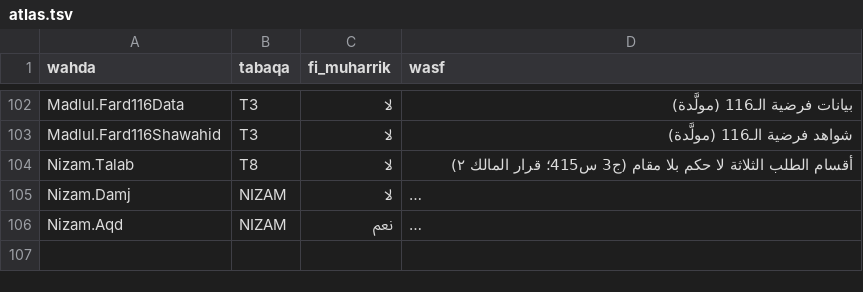
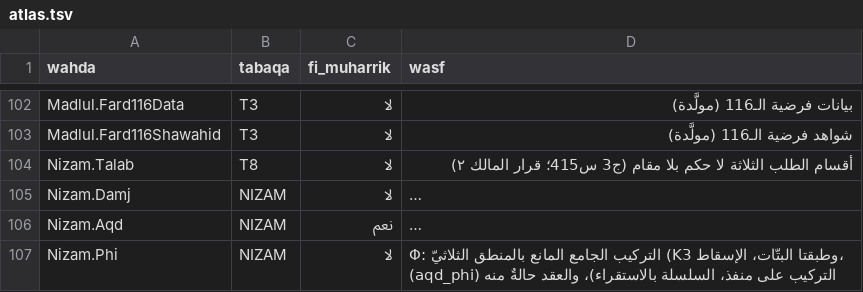
Before and after one commit to Saleh1967/Mashru, a TSV file: Nizam/atlas.tsv, drawn as a sheet; only a part is shown, gaps mark what is left out; long unchanged cells end in …; the diff names each change by its address in the sheet, - before the commit and + after, or states it on an @@ line.

```diff
--- a/Nizam/atlas.tsv
+++ b/Nizam/atlas.tsv
+row 107: Nizam.Phi | NIZAM | لا | Φ: التركيب الجامع المانع بالمنطق الثلاثيّ (K3 وطبقتا البتّات، الإسقاط، التركيب على منفذ، السلسلة بالاستقراء)، والعقد حالةٌ منه (aqd_phi)
```
Also changed, not shown: 4 other files.
